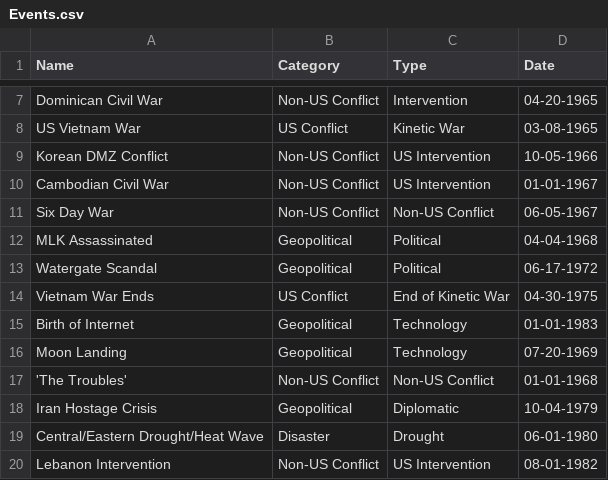
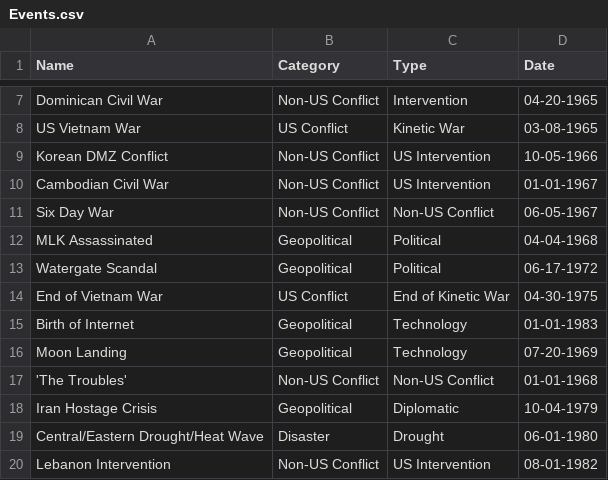
Before and after one commit to elsaawy/416project, a CSV file: Events.csv, drawn as a sheet; only a part is shown, gaps mark what is left out.

```diff
--- a/Events.csv
+++ b/Events.csv
@@ -13,3 +13,3 @@ MLK Assassinated,Geopolitical,Political,04-04-1968,
 Watergate Scandal,Geopolitical,Political,06-17-1972,
-Vietnam War Ends,US Conflict,End of Kinetic War,04-30-1975,
+End of Vietnam War,US Conflict,End of Kinetic War,04-30-1975,
 Birth of Internet,Geopolitical,Technology,01-01-1983,
```
Also changed, not shown: 1 other file.
